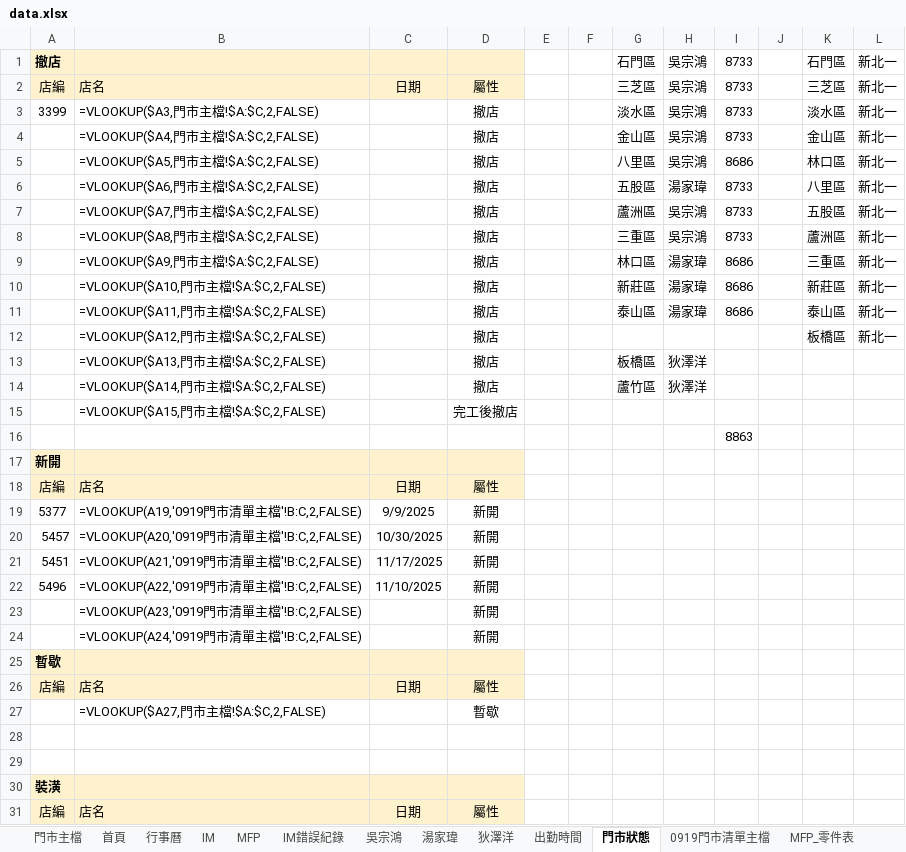
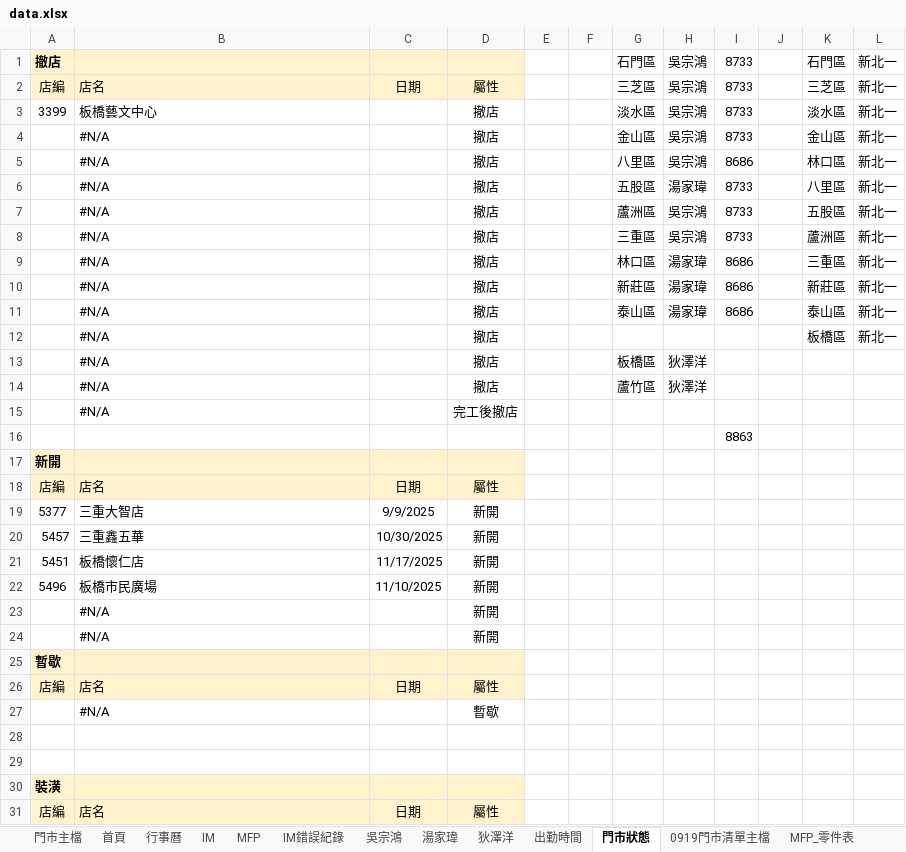
Before and after one commit to Yang-0419-di/FW_2, an Excel workbook: 臨時備份/自動備份/data.xlsx, sheet 門市狀態, drawn as a sheet; only a part is shown; values as stored, in another font and other column widths than the file's, no borders; formulas without a stored value are shown as written; conditional formats not drawn; the diff covers the shown part only; the diff names each change by its address in the sheet, - before the commit and + after, or states it on an @@ line.

```diff
--- a/臨時備份/自動備份/data.xlsx (sheet 門市狀態)
+++ b/臨時備份/自動備份/data.xlsx (sheet 門市狀態)
-B3: =VLOOKUP($A3,門市主檔!$A:$C,2,FALSE)
+B3: 板橋藝文中心
-B4: =VLOOKUP($A4,門市主檔!$A:$C,2,FALSE)
+B4: #N/A
-B5: =VLOOKUP($A5,門市主檔!$A:$C,2,FALSE)
+B5: #N/A
-B6: =VLOOKUP($A6,門市主檔!$A:$C,2,FALSE)
+B6: #N/A
-B7: =VLOOKUP($A7,門市主檔!$A:$C,2,FALSE)
+B7: #N/A
-B8: =VLOOKUP($A8,門市主檔!$A:$C,2,FALSE)
+B8: #N/A
-B9: =VLOOKUP($A9,門市主檔!$A:$C,2,FALSE)
+B9: #N/A
-B10: =VLOOKUP($A10,門市主檔!$A:$C,2,FALSE)
+B10: #N/A
-B11: =VLOOKUP($A11,門市主檔!$A:$C,2,FALSE)
+B11: #N/A
-B12: =VLOOKUP($A12,門市主檔!$A:$C,2,FALSE)
+B12: #N/A
-B13: =VLOOKUP($A13,門市主檔!$A:$C,2,FALSE)
+B13: #N/A
-B14: =VLOOKUP($A14,門市主檔!$A:$C,2,FALSE)
+B14: #N/A
-B15: =VLOOKUP($A15,門市主檔!$A:$C,2,FALSE)
+B15: #N/A
-B19: =VLOOKUP(A19,'0919門市清單主檔'!B:C,2,FALSE)
+B19: 三重大智店
-B20: =VLOOKUP(A20,'0919門市清單主檔'!B:C,2,FALSE)
+B20: 三重鑫五華
-B21: =VLOOKUP(A21,'0919門市清單主檔'!B:C,2,FALSE)
+B21: 板橋懷仁店
-B22: =VLOOKUP(A22,'0919門市清單主檔'!B:C,2,FALSE)
+B22: 板橋市民廣場
-B23: =VLOOKUP(A23,'0919門市清單主檔'!B:C,2,FALSE)
+B23: #N/A
-B24: =VLOOKUP(A24,'0919門市清單主檔'!B:C,2,FALSE)
+B24: #N/A
-B27: =VLOOKUP($A27,門市主檔!$A:$C,2,FALSE)
+B27: #N/A
```
Also changed, not shown: 29 edited cells elsewhere in this sheet, sheet 門市主檔, sheet IM, sheet 0919門市清單主檔, sheet 吳宗鴻, sheet 湯家瑋, sheet 狄澤洋, 4 more sheets, hidden cells, charts or pictures, IM/202510_HL_Maintain_Report.xlsx, IM/202510_Service_Count_Report.xlsx, 1 other file.
